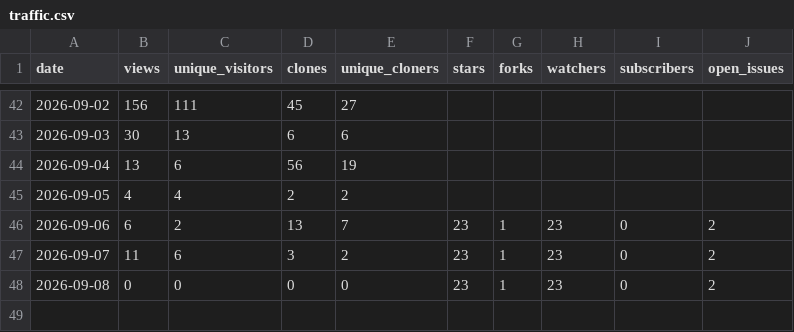
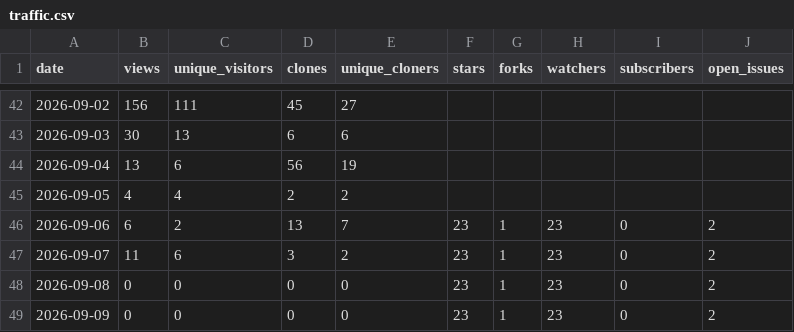
Before and after one commit to Resetnak/OpenStars, a CSV file: data/Resetnak/cooldeck/traffic.csv, drawn as a sheet; only a part is shown, gaps mark what is left out; the diff names each change by its address in the sheet, - before the commit and + after, or states it on an @@ line.

```diff
--- a/data/Resetnak/cooldeck/traffic.csv
+++ b/data/Resetnak/cooldeck/traffic.csv
+row 49: 2026-09-09 | 0 | 0 | 0 | 0 | 23 | 1 | 23 | 0 | 2
```
Also changed, not shown: data/Resetnak/MakeView/traffic.csv, data/Resetnak/OpenStars/traffic.csv, 16 other files.
